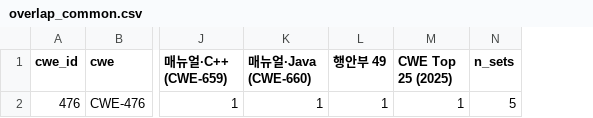
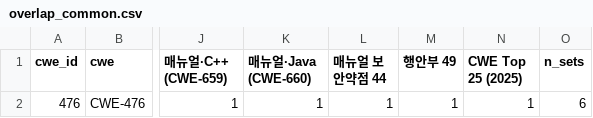
Before and after one commit to minkwanchoi/seminar-team01, a CSV file: data/overlap_common.csv, drawn as a sheet; only a part is shown, gaps mark what is left out; addresses are those after the commit; the diff names each change by its address in the sheet, - before the commit and + after, or states it on an @@ line.

```diff
--- a/data/overlap_common.csv
+++ b/data/overlap_common.csv
+column L (매뉴얼 보안약점 44), row 2: 1
-O2 (n_sets): 5
+O2 (n_sets): 6
```
Also changed, not shown: data/overlap_matrix.csv, data/overlap_pairs.csv, 11 other files.
